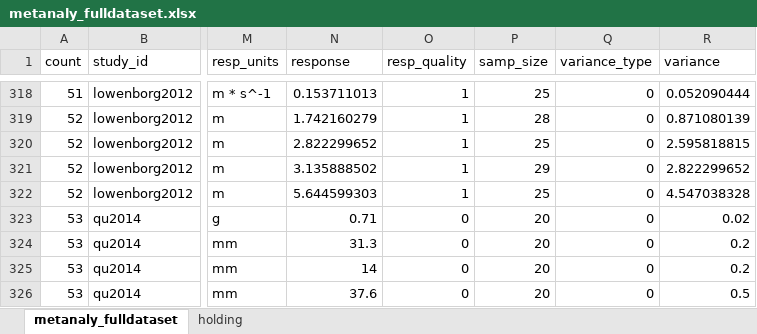
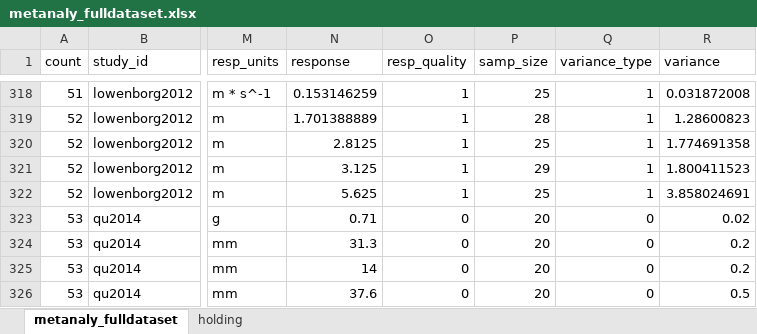
Before and after one commit to mslein/thesis, an Excel workbook: data extraction /extraction /data/metanaly_fulldataset.xlsx, sheet metanaly_fulldataset, drawn as a sheet; only a part is shown, gaps mark what is left out; values as stored, in another font and other column widths than the file's, no borders; the diff covers the shown part only; the diff names each change by its address in the sheet, - before the commit and + after, or states it on an @@ line.

```diff
--- a/data extraction /extraction /data/metanaly_fulldataset.xlsx (sheet metanaly_fulldataset)
+++ b/data extraction /extraction /data/metanaly_fulldataset.xlsx (sheet metanaly_fulldataset)
-N318 (response): 0.153711013
+N318 (response): 0.153146259
-Q318:Q322 (variance_type): 0
+Q318:Q322 (variance_type): 1
-R318 (variance): 0.052090444
+R318 (variance): 0.031872008
-N319 (response): 1.742160279
+N319 (response): 1.701388889
-R319 (variance): 0.871080139
+R319 (variance): 1.28600823
-N320 (response): 2.822299652
+N320 (response): 2.8125
-R320 (variance): 2.595818815
+R320 (variance): 1.774691358
-N321 (response): 3.135888502
+N321 (response): 3.125
-R321 (variance): 2.822299652
+R321 (variance): 1.800411523
-N322 (response): 5.644599303
+N322 (response): 5.625
-R322 (variance): 4.547038328
+R322 (variance): 3.858024691
```
Also changed, not shown: 3 added rows and 45 edited cells elsewhere in this sheet, sheet holding, data extraction /extraction /raw data /lowenborg2012/lowenborg2012.xlsx, 4 other files.
